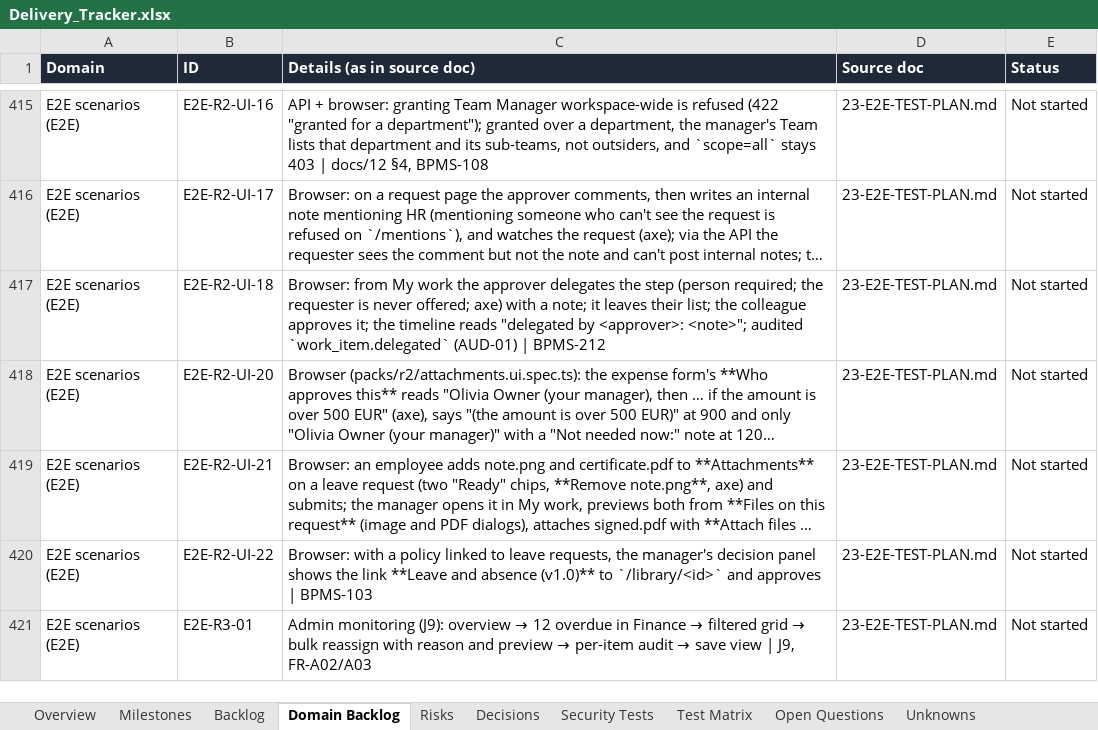
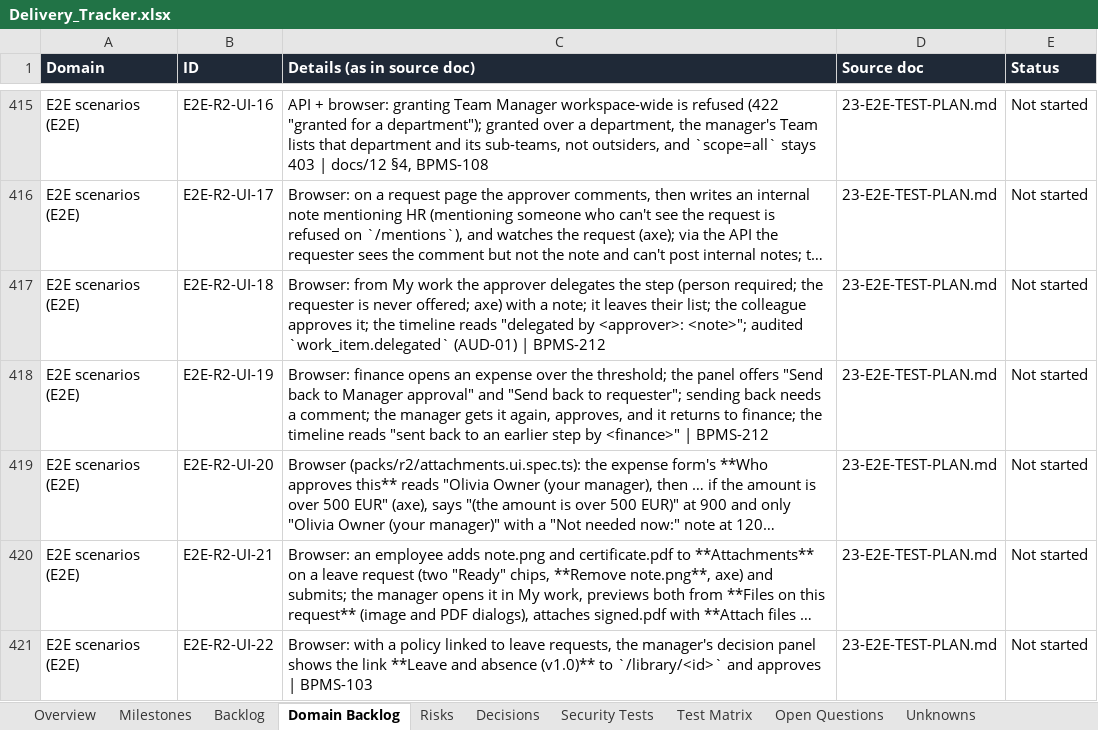
Before and after one commit to CasualOffice/Procera, an Excel workbook: trackers/Delivery_Tracker.xlsx, sheet Domain Backlog, drawn as a sheet; only a part is shown, gaps mark what is left out; the shorter side is filled out with more unchanged rows; long unchanged cells end in …; values as stored, in another font and other column widths than the file's, no borders; table styles not drawn; the diff names each change by its address in the sheet, - before the commit and + after, or states it on an @@ line.

Commit message:
feat(BPMS-212): send a request back to an earlier approval step
Later approvals in the built-ins offer send_back: expense and purchase
finance → manager, CFO → finance, access security → system owner. Added in
code (like file fields) so the builds without it stay loadable for requests
already in flight. A comment is required; work items carry send_back_to and
the panel reads 'Send back to <step>' beside 'Send back to requester'; the
timeline says 'sent back to an earlier step'. DB test, E2E-R2-UI-19.

Signed-off-by: sachin sarwa <schnsrw@gmail.com>

```diff
--- a/trackers/Delivery_Tracker.xlsx (sheet Domain Backlog)
+++ b/trackers/Delivery_Tracker.xlsx (sheet Domain Backlog)
+row 418: E2E scenarios (E2E) | E2E-R2-UI-19 | Browser: finance opens an expense over the threshold; the panel offers "Send back to Manager approval" and "Send back to requester"; sending back needs a comment; the manager gets it again, approves, and it returns to finance; the timeline reads "sent back to an earlier step by <finance>" | BPMS-212 | 23-E2E-TEST-PLAN.md | Not started
```
Also changed, not shown: sheet Backlog, 15 other files.
